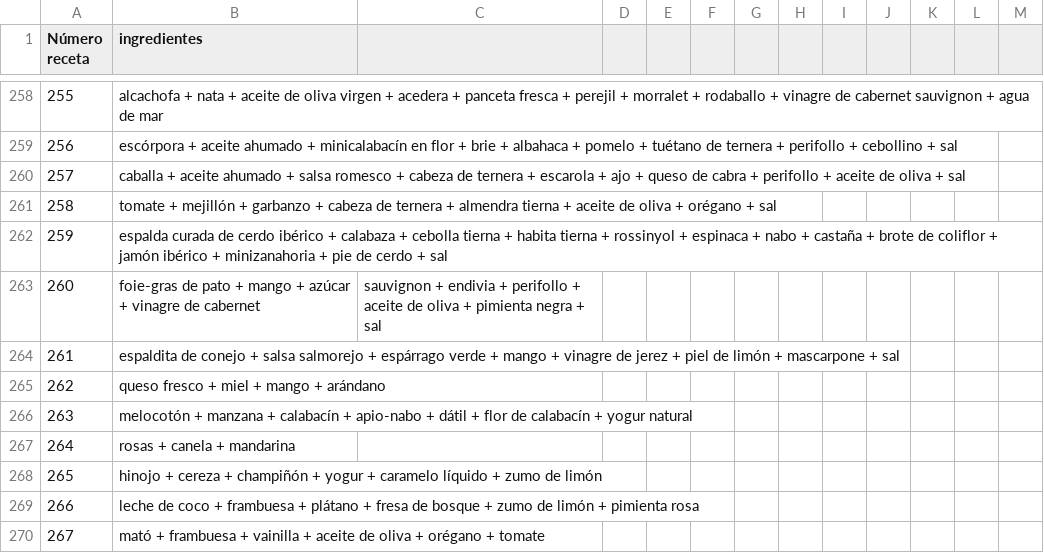
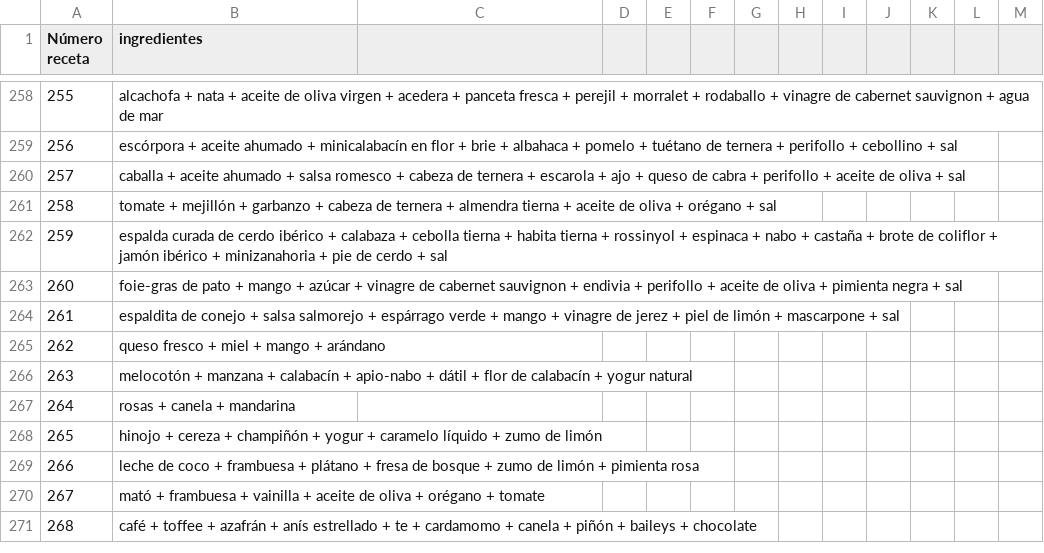
Before and after one commit to dcasacuberta/Kombinar, a CSV file: cadenasAlimentos.csv, drawn as a sheet; only a part is shown, gaps mark what is left out; the shorter side is filled out with more unchanged rows.

Commit message:
actualizarRecetas
Había un error

```diff
--- a/cadenasAlimentos.csv
+++ b/cadenasAlimentos.csv
@@ -262,3 +262,3 @@ Número receta, ingredientes
 259,   espalda curada de cerdo ibérico  +  calabaza  +  cebolla tierna  +  habita tierna  +  rossinyol  +  espinaca  +  nabo  +  castaña  +  brote de coliflor  +  jamón ibérico  +  minizanahoria  +  pie de cerdo  +  sal
-260,   foie-gras de pato  +  mango  +  azúcar  +  vinagre de cabernet,sauvignon  +  endivia  +  perifollo  +  aceite de oliva  +  pimienta negra  +  sal
+260,   foie-gras de pato  +  mango  +  azúcar  +  vinagre de cabernet sauvignon  +  endivia  +  perifollo  +  aceite de oliva  +  pimienta negra  +  sal
 261,   espaldita de conejo  +  salsa salmorejo  +  espárrago verde  +  mango  +  vinagre de jerez  +  piel de limón  +  mascarpone  +  sal
```
Also changed, not shown: 1 other file.
